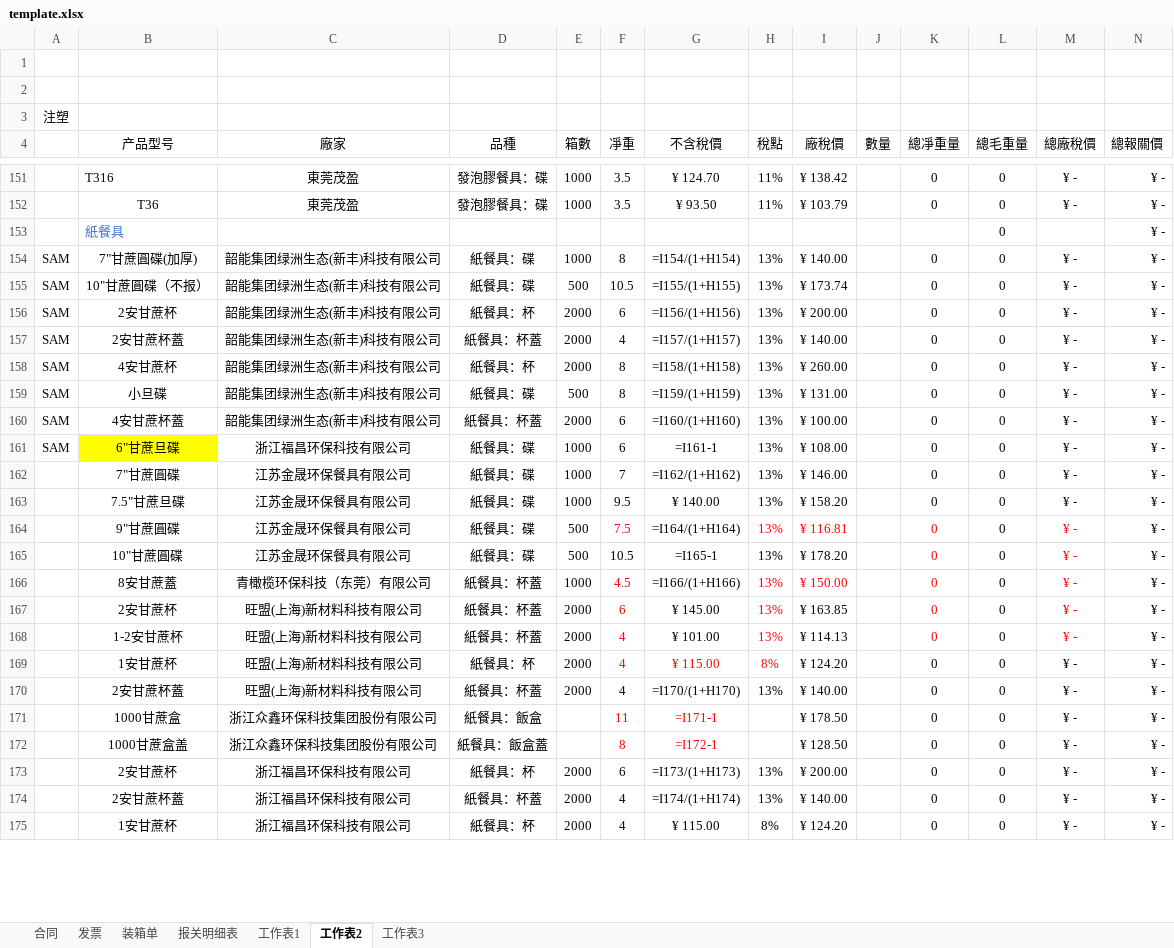
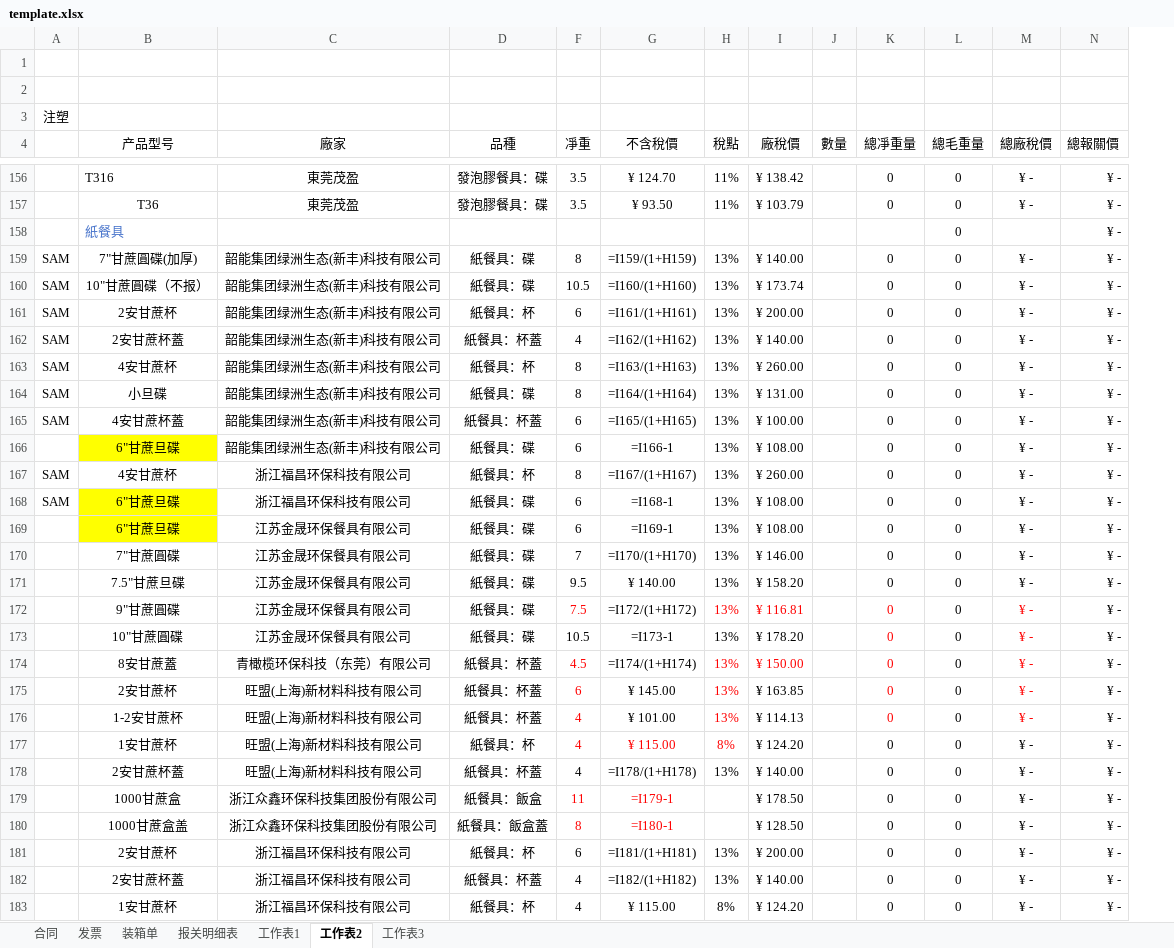
Before and after one commit to yypstyle/yypstylettdoo, an Excel workbook: template.xlsx, sheet 工作表2, drawn as a sheet; only a part is shown, gaps mark what is left out; values as stored, in another font and other column widths than the file's, no borders; formulas without a stored value are shown as written; removed rows and columns are numbered as before the commit, all else as after; the diff covers the shown part only; the diff names each change by its address in the sheet, - before the commit and + after, or states it on an @@ line.

```diff
--- a/template.xlsx (sheet 工作表2)
+++ b/template.xlsx (sheet 工作表2)
@@ column E (箱數) hidden, rows 151-175: 1000 | 1000 |  | 1000 | 500 | 2000 | 2000 | 2000 | 500 | 2000 | 1000 | 1000 | 1000 | 500 | 500 | 1000 | 2000 | 2000 | 2000 | 2000 |  |  | 2000 | 2000 | 2000 @@
-G159 (不含稅價): =I154/(1+H154)
+G159 (不含稅價): =I159/(1+H159)
-G160 (不含稅價): =I155/(1+H155)
+G160 (不含稅價): =I160/(1+H160)
-G161 (不含稅價): =I156/(1+H156)
+G161 (不含稅價): =I161/(1+H161)
-G162 (不含稅價): =I157/(1+H157)
+G162 (不含稅價): =I162/(1+H162)
-G163 (不含稅價): =I158/(1+H158)
+G163 (不含稅價): =I163/(1+H163)
-G164 (不含稅價): =I159/(1+H159)
+G164 (不含稅價): =I164/(1+H164)
-G165 (不含稅價): =I160/(1+H160)
+G165 (不含稅價): =I165/(1+H165)
+row 166:  | 6"甘蔗旦碟 | 韶能集团绿洲生态(新丰)科技有限公司 | 紙餐具：碟 | 6 | =I166-1 | 13% | ¥ 108.00 |  | 0 | 0 | ¥ - | ¥ -
+row 167: SAM | 4安甘蔗杯 | 浙江福昌环保科技有限公司 | 紙餐具：杯 | 8 | =I167/(1+H167) | 13% | ¥ 260.00 |  | 0 | 0 | ¥ - | ¥ -
-G168 (不含稅價): =I161-1
+G168 (不含稅價): =I168-1
+row 169:  | 6"甘蔗旦碟 | 江苏金晟环保餐具有限公司 | 紙餐具：碟 | 6 | =I169-1 | 13% | ¥ 108.00 |  | 0 | 0 | ¥ - | ¥ -
-G170 (不含稅價): =I162/(1+H162)
+G170 (不含稅價): =I170/(1+H170)
-G172 (不含稅價): =I164/(1+H164)
+G172 (不含稅價): =I172/(1+H172)
-G173 (不含稅價): =I165-1
+G173 (不含稅價): =I173-1
-G174 (不含稅價): =I166/(1+H166)
+G174 (不含稅價): =I174/(1+H174)
-G178 (不含稅價): =I170/(1+H170)
+G178 (不含稅價): =I178/(1+H178)
-G179 (不含稅價): =I171-1
+G179 (不含稅價): =I179-1
-G180 (不含稅價): =I172-1
+G180 (不含稅價): =I180-1
-G181 (不含稅價): =I173/(1+H173)
+G181 (不含稅價): =I181/(1+H181)
-G182 (不含稅價): =I174/(1+H174)
+G182 (不含稅價): =I182/(1+H182)
```
Also changed, not shown: 5 added rows and 76 edited cells elsewhere in this sheet, sheet 工作表3, formulas that keep their value, hidden cells, 3 other files.
